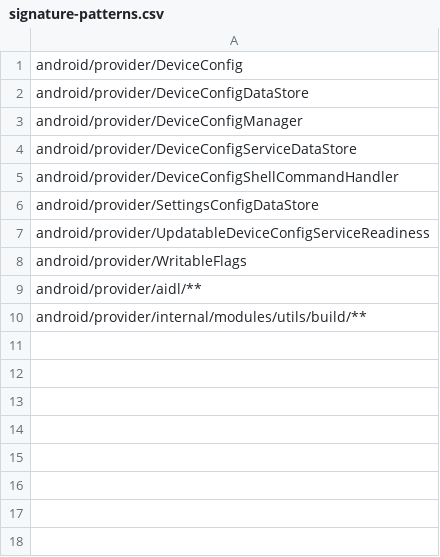
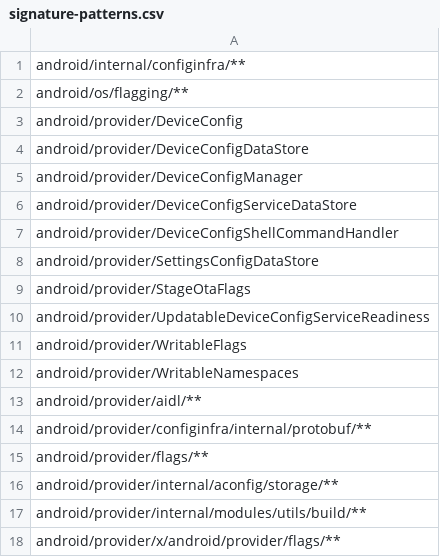
Before and after one commit to msft-mirror-aosp/platform.prebuilts.module_sdk.ConfigInfrastructure, a CSV file: current/hiddenapi/signature-patterns.csv, drawn as a sheet; the diff names each change by its address in the sheet, - before the commit and + after, or states it on an @@ line.

Commit message:
DO NOT MERGE: Drop prebuilt files to android source tree.
The following files have been updated as part of this change:

current/Android.bp
current/snapshot-creation-build-number.txt
current/hiddenapi/annotation-flags.csv
current/hiddenapi/filtered-flags.csv
current/hiddenapi/filtered-stub-flags.csv
current/hiddenapi/index.csv
current/hiddenapi/metadata.csv
current/hiddenapi/signature-patterns.csv
current/licenses/build/soong/licenses/LICENSE
current/sdk_library/system/framework-configinfrastructure-removed.txt
current/sdk_library/system/framework-configinfrastructure-stubs.jar
current/sdk_library/system/framework-configinfrastructure.srcjar
current/sdk_library/system/framework-configinfrastructure.txt
current/sdk_library/system/framework-configinfrastructure_annotations.zip
current/sdk_library/public/framework-configinfrastructure-removed.txt
current/sdk_library/public/framework-configinfrastructure-stubs.jar
current/sdk_library/public/framework-configinfrastructure.srcjar
current/sdk_library/public/framework-configinfrastructure.txt
current/sdk_library/public/framework-configinfrastructure_annotations.zip
current/sdk_library/public/service-configinfrastructure-removed.txt
current/sdk_library/public/service-configinfrastructure-stubs.jar
current/sdk_library/public/service-configinfrastructure.srcjar
current/sdk_library/public/service-configinfrastructure.txt
current/sdk_library/public/service-configinfrastructure_annotations.zip
current/sdk_library/module-lib/framework-configinfrastructure-removed.txt
current/sdk_library/module-lib/framework-configinfrastructure-stubs.jar
current/sdk_library/module-lib/framework-configinfrastructure.srcjar
current/sdk_library/module-lib/framework-configinfrastructure.txt
current/sdk_library/module-lib/framework-configinfrastructure_annotations.zip
current/sdk_library/system-server/service-configinfrastructure-removed.txt
current/sdk_library/system-server/service-configinfrastructure-stubs.jar
current/sdk_library/system-server/service-configinfrastructure.srcjar
current/sdk_library/system-server/service-configinfrastructure.txt
current/sdk_library/system-server/service-configinfrastructure_annotations.zip

Built here: ab/13079345

This build IS suitable for public release.

The change is generated with prebuilt drop tool.

Test: presubmit
Bug: 355209699
Flag: build.RELEASE_APEX_CONTRIBUTIONS_CONFIGINFRASTRUCTURE
Change-Id: Ie41d3b45f6a2e8d8c3e6a8f1eb5298f6cd3d2b50

```diff
--- a/current/hiddenapi/signature-patterns.csv
+++ b/current/hiddenapi/signature-patterns.csv
+row 1: android/internal/configinfra/**
+row 2: android/os/flagging/**
+row 9: android/provider/StageOtaFlags
+row 12: android/provider/WritableNamespaces
+row 14: android/provider/configinfra/internal/protobuf/**
+row 15: android/provider/flags/**
+row 16: android/provider/internal/aconfig/storage/**
+row 18: android/provider/x/android/provider/flags/**
```
Also changed, not shown: 20 other files.
